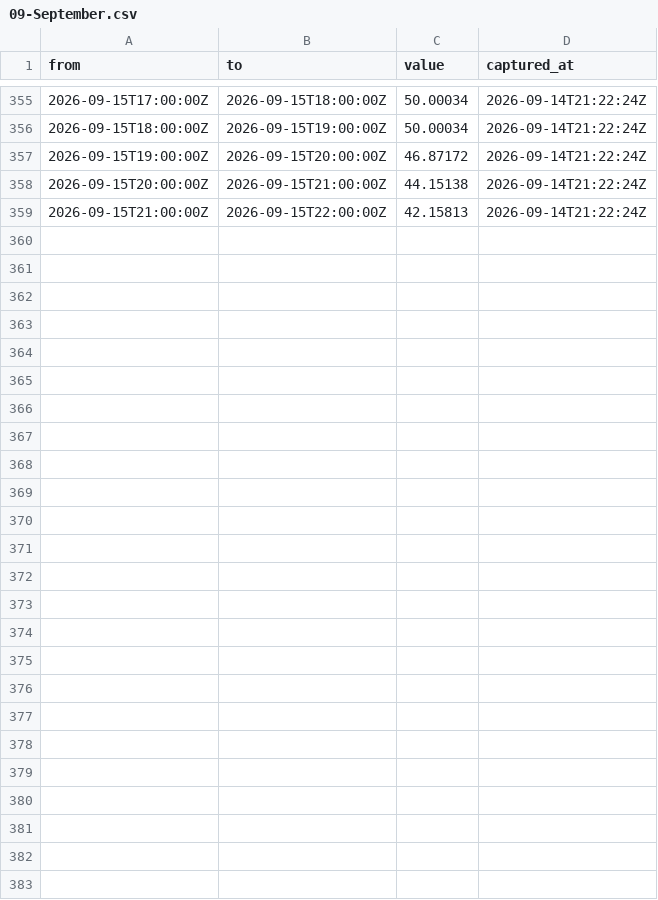
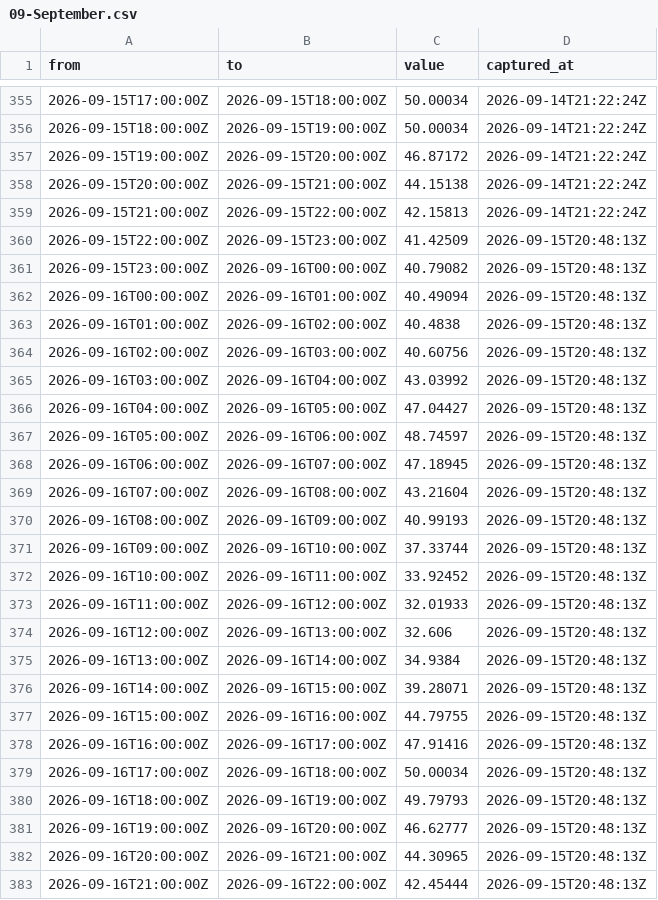
Before and after one commit to Gallenkamp/Talmarkt.flex-Preise, a CSV file: data/2026/09-September.csv, drawn as a sheet; only a part is shown, gaps mark what is left out.

```diff
--- a/data/2026/09-September.csv
+++ b/data/2026/09-September.csv
@@ -359 +359,25 @@ from,to,value,captured_at
 "2026-09-15T21:00:00Z","2026-09-15T22:00:00Z","42.15813","2026-09-14T21:22:24Z"
+"2026-09-15T22:00:00Z","2026-09-15T23:00:00Z","41.42509","2026-09-15T20:48:13Z"
+"2026-09-15T23:00:00Z","2026-09-16T00:00:00Z","40.79082","2026-09-15T20:48:13Z"
+"2026-09-16T00:00:00Z","2026-09-16T01:00:00Z","40.49094","2026-09-15T20:48:13Z"
+"2026-09-16T01:00:00Z","2026-09-16T02:00:00Z","40.4838","2026-09-15T20:48:13Z"
+"2026-09-16T02:00:00Z","2026-09-16T03:00:00Z","40.60756","2026-09-15T20:48:13Z"
+"2026-09-16T03:00:00Z","2026-09-16T04:00:00Z","43.03992","2026-09-15T20:48:13Z"
+"2026-09-16T04:00:00Z","2026-09-16T05:00:00Z","47.04427","2026-09-15T20:48:13Z"
+"2026-09-16T05:00:00Z","2026-09-16T06:00:00Z","48.74597","2026-09-15T20:48:13Z"
+"2026-09-16T06:00:00Z","2026-09-16T07:00:00Z","47.18945","2026-09-15T20:48:13Z"
+"2026-09-16T07:00:00Z","2026-09-16T08:00:00Z","43.21604","2026-09-15T20:48:13Z"
+"2026-09-16T08:00:00Z","2026-09-16T09:00:00Z","40.99193","2026-09-15T20:48:13Z"
+"2026-09-16T09:00:00Z","2026-09-16T10:00:00Z","37.33744","2026-09-15T20:48:13Z"
+"2026-09-16T10:00:00Z","2026-09-16T11:00:00Z","33.92452","2026-09-15T20:48:13Z"
+"2026-09-16T11:00:00Z","2026-09-16T12:00:00Z","32.01933","2026-09-15T20:48:13Z"
+"2026-09-16T12:00:00Z","2026-09-16T13:00:00Z","32.606","2026-09-15T20:48:13Z"
+"2026-09-16T13:00:00Z","2026-09-16T14:00:00Z","34.9384","2026-09-15T20:48:13Z"
+"2026-09-16T14:00:00Z","2026-09-16T15:00:00Z","39.28071","2026-09-15T20:48:13Z"
+"2026-09-16T15:00:00Z","2026-09-16T16:00:00Z","44.79755","2026-09-15T20:48:13Z"
+"2026-09-16T16:00:00Z","2026-09-16T17:00:00Z","47.91416","2026-09-15T20:48:13Z"
+"2026-09-16T17:00:00Z","2026-09-16T18:00:00Z","50.00034","2026-09-15T20:48:13Z"
+"2026-09-16T18:00:00Z","2026-09-16T19:00:00Z","49.79793","2026-09-15T20:48:13Z"
+"2026-09-16T19:00:00Z","2026-09-16T20:00:00Z","46.62777","2026-09-15T20:48:13Z"
+"2026-09-16T20:00:00Z","2026-09-16T21:00:00Z","44.30965","2026-09-15T20:48:13Z"
+"2026-09-16T21:00:00Z","2026-09-16T22:00:00Z","42.45444","2026-09-15T20:48:13Z"
```
Also changed, not shown: data/epex/2026/09-September.csv, data/forecasts/2026/09-September.csv.
